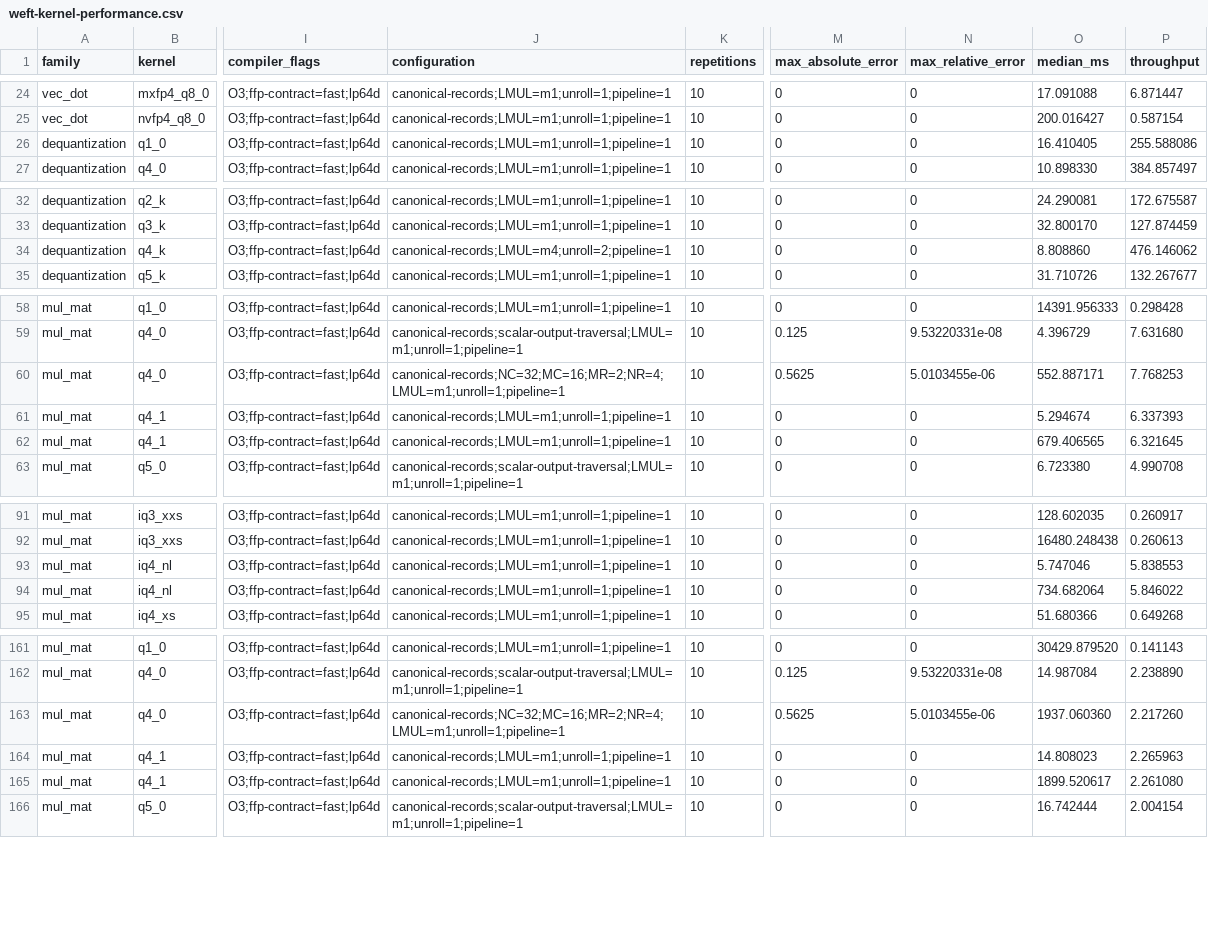
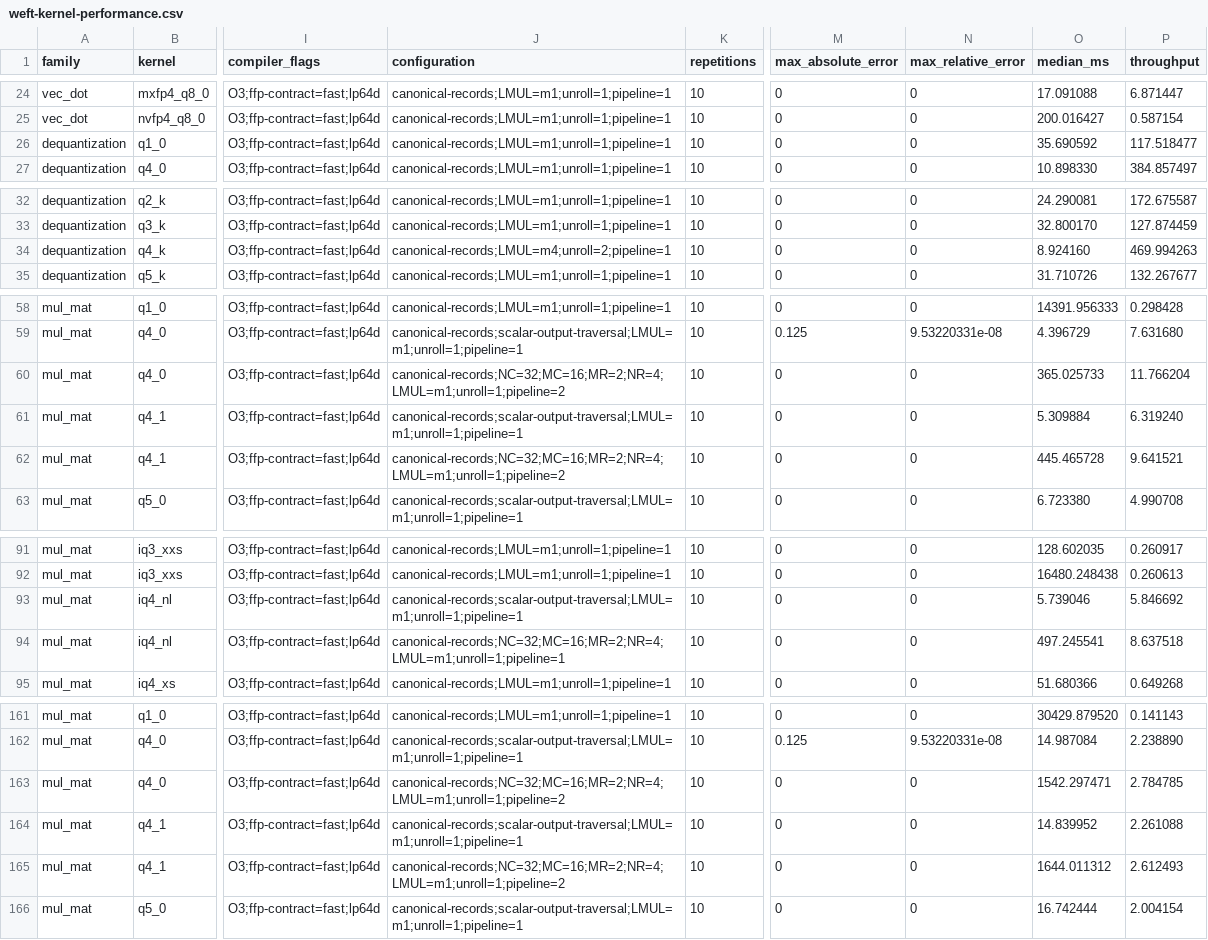
Before and after one commit to zzyu5/Weft, a CSV file: report/weft-kernel-performance.csv, drawn as a sheet; only a part is shown, gaps mark what is left out; the diff covers the shown part only; the diff names each change by its address in the sheet, - before the commit and + after, or states it on an @@ line.

Commit message:
riscv: generalize level pipelines and quant blocked trees

```diff
--- a/report/weft-kernel-performance.csv
+++ b/report/weft-kernel-performance.csv
-O26 (median_ms): 16.410405
+O26 (median_ms): 35.690592
-P26 (throughput): 255.588086
+P26 (throughput): 117.518477
-O34 (median_ms): 8.808860
+O34 (median_ms): 8.924160
-P34 (throughput): 476.146062
+P34 (throughput): 469.994263
-J60 (configuration): canonical-records;NC=32;MC=16;MR=2;NR=4;LMUL=m1;unroll=1;pipeline=1
+J60 (configuration): canonical-records;NC=32;MC=16;MR=2;NR=4;LMUL=m1;unroll=1;pipeline=2
-M60 (max_absolute_error): 0.5625
+M60 (max_absolute_error): 0
-N60 (max_relative_error): 5.0103455e-06
+N60 (max_relative_error): 0
-O60 (median_ms): 552.887171
+O60 (median_ms): 365.025733
-P60 (throughput): 7.768253
+P60 (throughput): 11.766204
-J61 (configuration): canonical-records;LMUL=m1;unroll=1;pipeline=1
+J61 (configuration): canonical-records;scalar-output-traversal;LMUL=m1;unroll=1;pipeline=1
-O61 (median_ms): 5.294674
+O61 (median_ms): 5.309884
-P61 (throughput): 6.337393
+P61 (throughput): 6.319240
-J62 (configuration): canonical-records;LMUL=m1;unroll=1;pipeline=1
+J62 (configuration): canonical-records;NC=32;MC=16;MR=2;NR=4;LMUL=m1;unroll=1;pipeline=2
-O62 (median_ms): 679.406565
+O62 (median_ms): 445.465728
-P62 (throughput): 6.321645
+P62 (throughput): 9.641521
-J93 (configuration): canonical-records;LMUL=m1;unroll=1;pipeline=1
+J93 (configuration): canonical-records;scalar-output-traversal;LMUL=m1;unroll=1;pipeline=1
-O93 (median_ms): 5.747046
+O93 (median_ms): 5.739046
-P93 (throughput): 5.838553
+P93 (throughput): 5.846692
-J94 (configuration): canonical-records;LMUL=m1;unroll=1;pipeline=1
+J94 (configuration): canonical-records;NC=32;MC=16;MR=2;NR=4;LMUL=m1;unroll=1;pipeline=1
-O94 (median_ms): 734.682064
+O94 (median_ms): 497.245541
-P94 (throughput): 5.846022
+P94 (throughput): 8.637518
-J163 (configuration): canonical-records;NC=32;MC=16;MR=2;NR=4;LMUL=m1;unroll=1;pipeline=1
+J163 (configuration): canonical-records;NC=32;MC=16;MR=2;NR=4;LMUL=m1;unroll=1;pipeline=2
-M163 (max_absolute_error): 0.5625
+M163 (max_absolute_error): 0
-N163 (max_relative_error): 5.0103455e-06
+N163 (max_relative_error): 0
-O163 (median_ms): 1937.060360
+O163 (median_ms): 1542.297471
-P163 (throughput): 2.217260
+P163 (throughput): 2.784785
-J164 (configuration): canonical-records;LMUL=m1;unroll=1;pipeline=1
+J164 (configuration): canonical-records;scalar-output-traversal;LMUL=m1;unroll=1;pipeline=1
-O164 (median_ms): 14.808023
+O164 (median_ms): 14.839952
-P164 (throughput): 2.265963
+P164 (throughput): 2.261088
-J165 (configuration): canonical-records;LMUL=m1;unroll=1;pipeline=1
+J165 (configuration): canonical-records;NC=32;MC=16;MR=2;NR=4;LMUL=m1;unroll=1;pipeline=2
-O165 (median_ms): 1899.520617
+O165 (median_ms): 1644.011312
-P165 (throughput): 2.261080
+P165 (throughput): 2.612493
```
Also changed, not shown: 10 edited cells elsewhere in this file, 22 other files.
